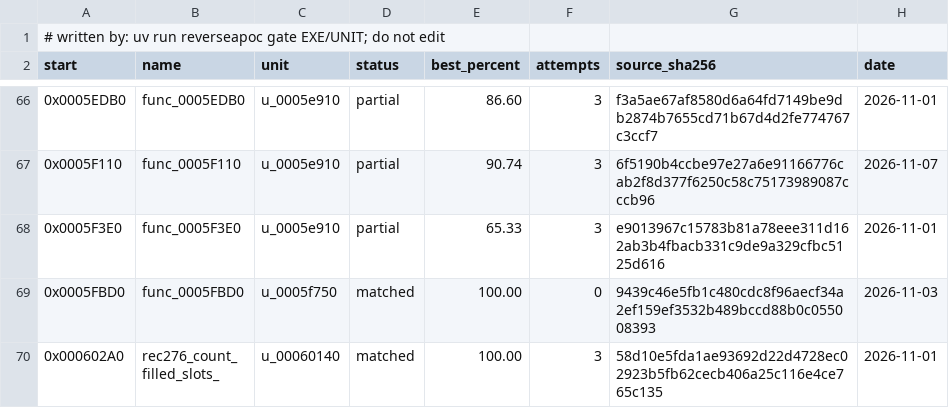
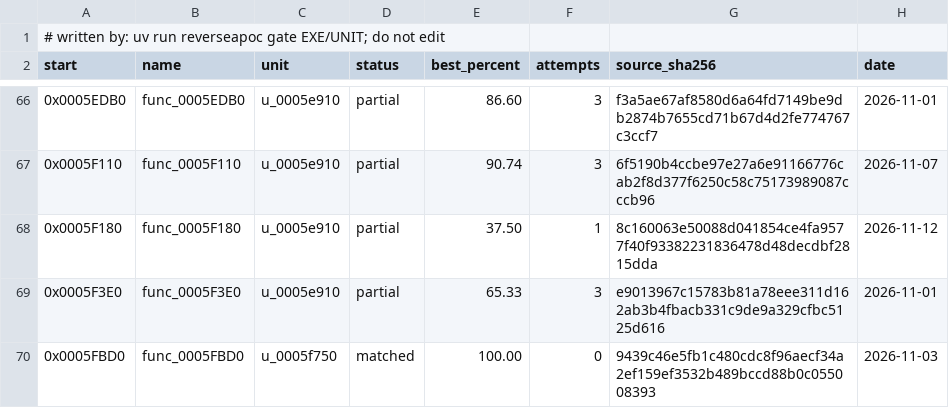
Before and after one commit to ayrtondenner/ReverseApoc, a CSV file: config/ufo2p/status.csv, drawn as a sheet; only a part is shown, gaps mark what is left out; the shorter side is filled out with more unchanged rows.

```diff
--- a/config/ufo2p/status.csv
+++ b/config/ufo2p/status.csv
@@ -67,2 +67,3 @@ start,name,unit,status,best_percent,attempts,source_sha256,date
 0x0005F110,func_0005F110,u_0005e910,partial,90.74,3,6f5190b4ccbe97e27a6e91166776cab2f8d377f6250c58c75173989087cccb96,2026-11-07
+0x0005F180,func_0005F180,u_0005e910,partial,37.50,1,8c160063e50088d041854ce4fa9577f40f93382231836478d48decdbf2815dda,2026-11-12
 0x0005F3E0,func_0005F3E0,u_0005e910,partial,65.33,3,e9013967c15783b81a78eee311d162ab3b4fbacb331c9de9a329cfbc5125d616,2026-11-01
```
Also changed, not shown: 1 other file.
